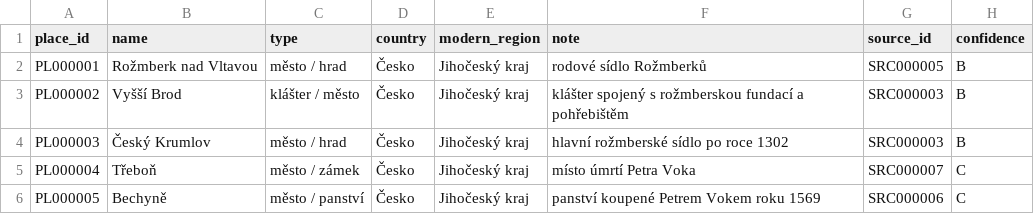
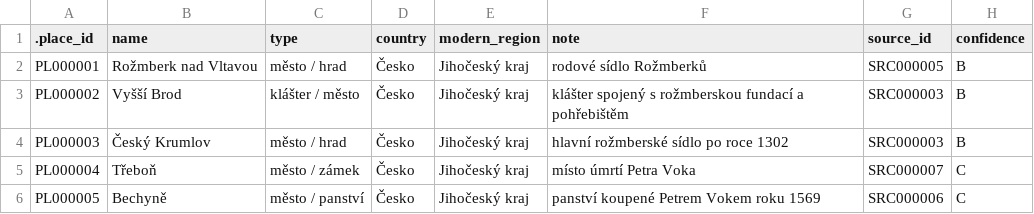
Before and after one commit to peterpistulka/Rozmberkove-, a CSV file: data/data/places.csv, drawn as a sheet.

Commit message:
Update places.csv

```diff
--- a/data/data/places.csv
+++ b/data/data/places.csv
@@ -1,2 +1,2 @@
-place_id;name;type;country;modern_region;note;source_id;confidence
+.place_id;name;type;country;modern_region;note;source_id;confidence
 PL000001;Rožmberk nad Vltavou;město / hrad;Česko;Jihočeský kraj;rodové sídlo Rožmberků;SRC000005;B
```
